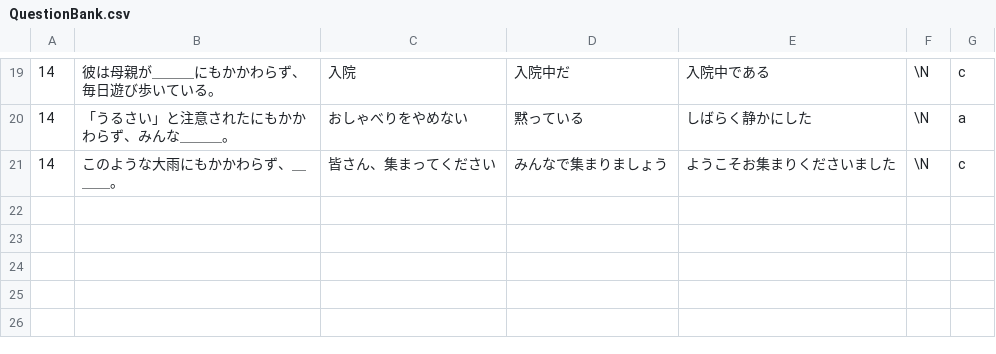
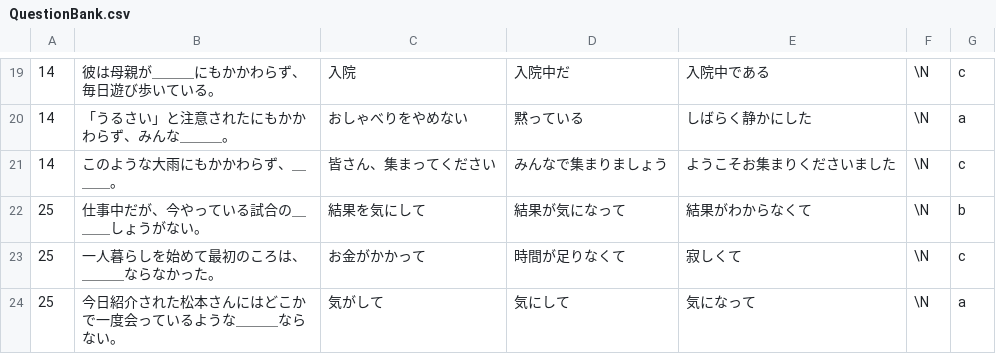
Before and after one commit to nbkhope/jquiz, a CSV file: sql/QuestionBank.csv, drawn as a sheet; only a part is shown, gaps mark what is left out; the diff names each change by its address in the sheet, - before the commit and + after, or states it on an @@ line.

Commit message:
Add three more questions for Lesson 25

```diff
--- a/sql/QuestionBank.csv
+++ b/sql/QuestionBank.csv
+row 22: 25 | 仕事中だが、今やっている試合の＿＿＿しょうがない。 | 結果を気にして | 結果が気になって | 結果がわからなくて | \N | b
+row 23: 25 | 一人暮らしを始めて最初のころは、＿＿＿ならなかった。 | お金がかかって | 時間が足りなくて | 寂しくて | \N | c
+row 24: 25 | 今日紹介された松本さんにはどこかで一度会っているような＿＿＿ならない。 | 気がして | 気にして | 気になって | \N | a
```
